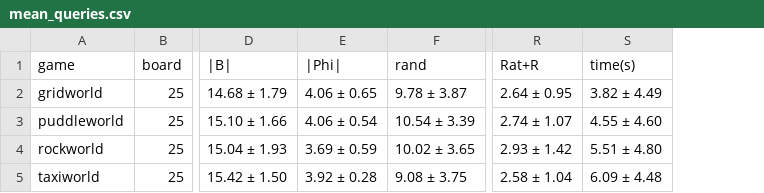
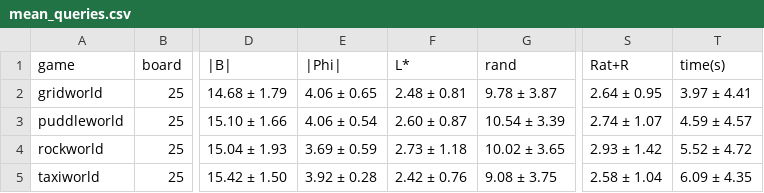
Before and after one commit to Silviatulli/implicitgoals, a CSV file: results_with_vi/mean_queries.csv, drawn as a sheet; only a part is shown, gaps mark what is left out; addresses are those after the commit; the diff names each change by its address in the sheet, - before the commit and + after, or states it on an @@ line.

```diff
--- a/results_with_vi/mean_queries.csv
+++ b/results_with_vi/mean_queries.csv
+column F (L*), rows 2-5: 2.48 ± 0.81 | 2.60 ± 0.87 | 2.73 ± 1.18 | 2.42 ± 0.76
-T2 (time(s)): 3.82 ± 4.49
+T2 (time(s)): 3.97 ± 4.41
-T3 (time(s)): 4.55 ± 4.60
+T3 (time(s)): 4.59 ± 4.57
-T4 (time(s)): 5.51 ± 4.80
+T4 (time(s)): 5.52 ± 4.72
-T5 (time(s)): 6.09 ± 4.48
+T5 (time(s)): 6.09 ± 4.35
```
Also changed, not shown: results_big_grid/episodes.csv, results_big_grid/mean_queries.csv, 23 other files.
